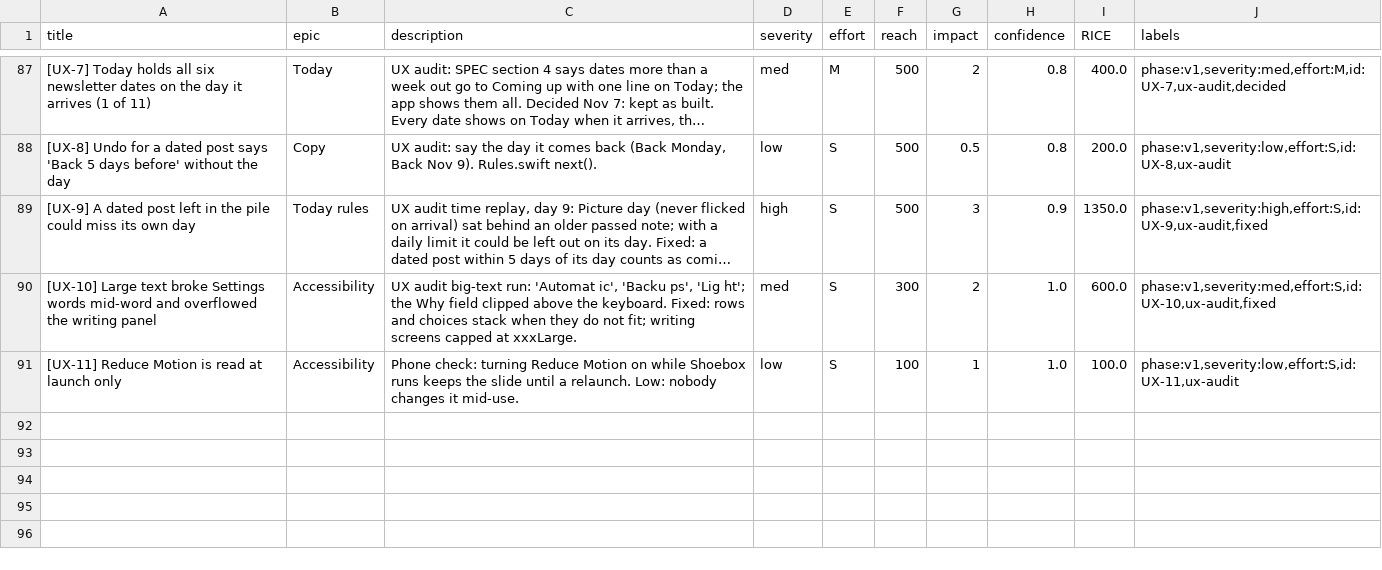
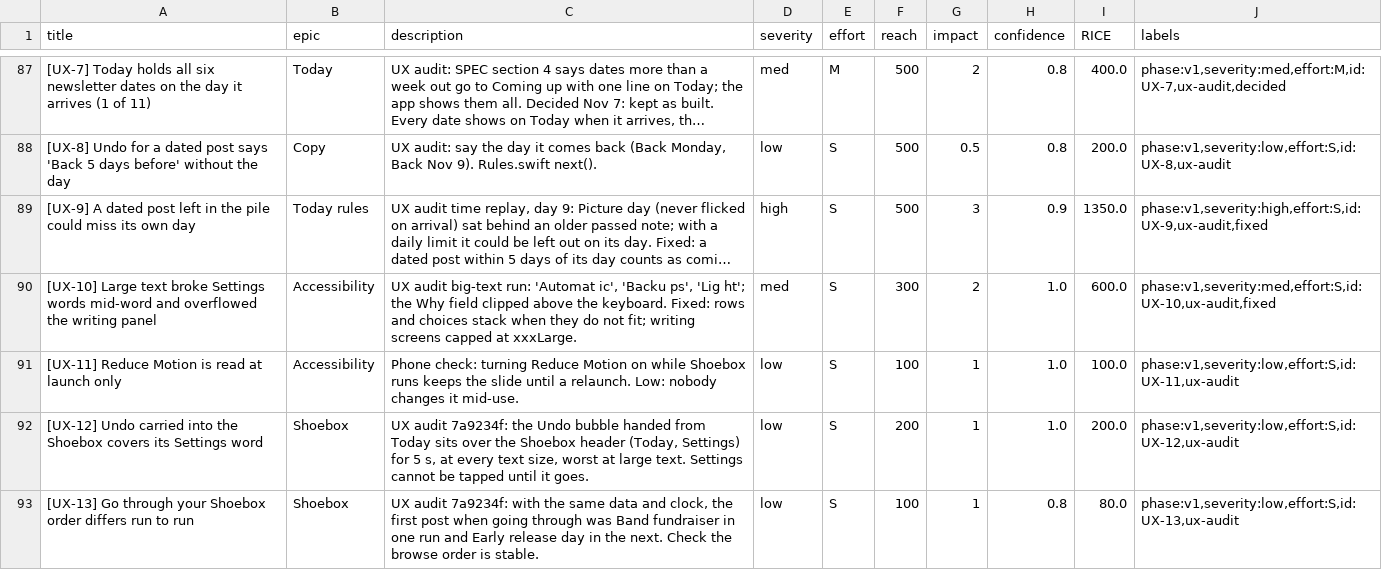
Before and after one commit to grahamdeno/Shoebox, a CSV file: docs/audit/backlog.csv, drawn as a sheet; only a part is shown, gaps mark what is left out; long unchanged cells end in …; the diff names each change by its address in the sheet, - before the commit and + after, or states it on an @@ line.

```diff
--- a/docs/audit/backlog.csv
+++ b/docs/audit/backlog.csv
+row 92: [UX-12] Undo carried into the Shoebox covers its Settings word | Shoebox | UX audit 7a9234f: the Undo bubble handed from Today sits over the Shoebox header (Today, Settings) for 5 s, at every text size, worst at large text. Settings cannot be tapped until it goes. | low | S | 200 | 1 | 1.0 | 200.0 | phase:v1,severity:low,effort:S,id:UX-12,ux-audit
+row 93: [UX-13] Go through your Shoebox order differs run to run | Shoebox | UX audit 7a9234f: with the same data and clock, the first post when going through was Band fundraiser in one run and Early release day in the next. Check the browse order is stable. | low | S | 100 | 1 | 0.8 | 80.0 | phase:v1,severity:low,effort:S,id:UX-13,ux-audit
```
Also changed, not shown: 1 other file.
